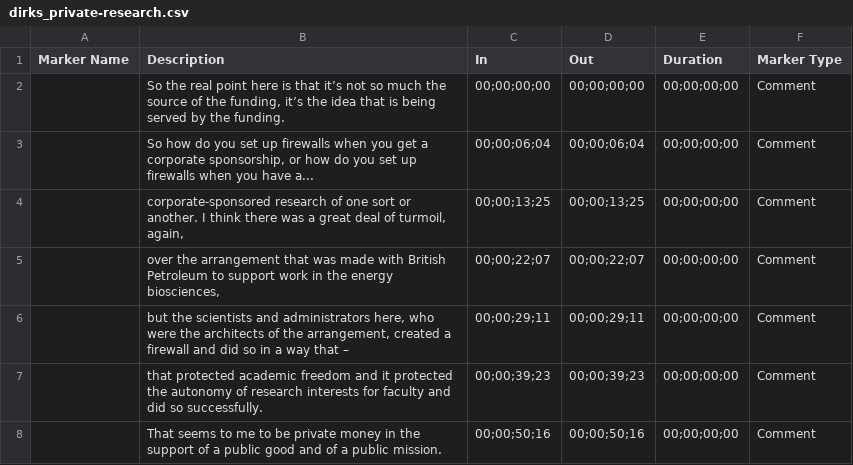
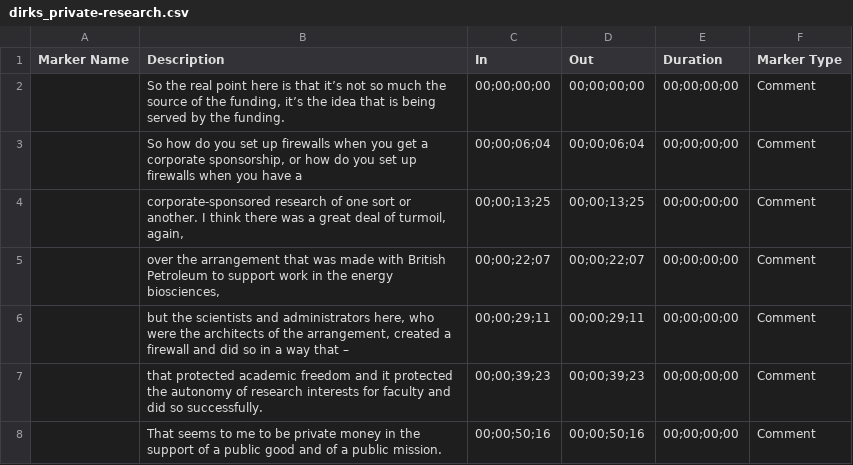
Before and after one commit to sahilchinoy/public-trust, a CSV file: data/subtitles/dirks_private-research.csv, drawn as a sheet; the diff names each change by its address in the sheet, - before the commit and + after, or states it on an @@ line.

```diff
--- a/data/subtitles/dirks_private-research.csv
+++ b/data/subtitles/dirks_private-research.csv
-B3 (Description): …you have a...
+B3 (Description): …you have a
```
Also changed, not shown: data/subtitles/christ_philanthropy.csv, data/subtitles/dirks_pell-grants.csv, 16 other files.
